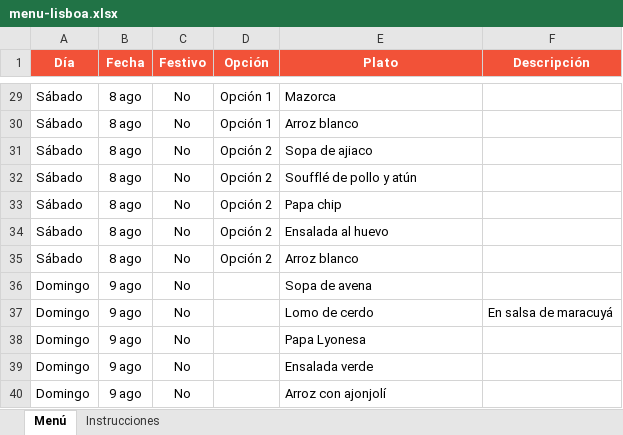
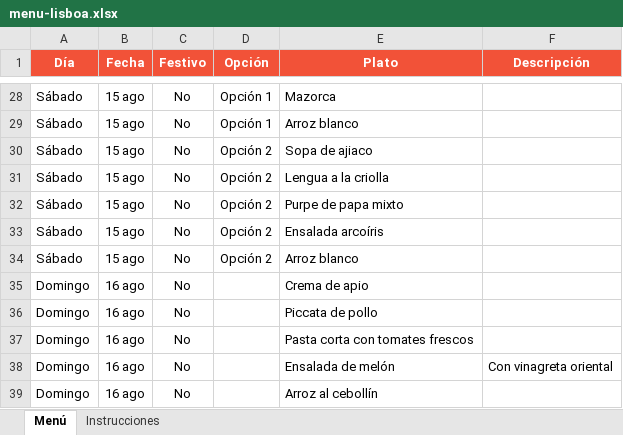
Before and after one commit to panaderiagolconda/Menus-semanales, an Excel workbook: menu-lisboa.xlsx, sheet Menú, drawn as a sheet; only a part is shown, gaps mark what is left out; values as stored, in another font and other column widths than the file's, no borders; addresses are those after the commit; the diff covers the shown part only; the diff names each change by its address in the sheet, - before the commit and + after, or states it on an @@ line.

```diff
--- a/menu-lisboa.xlsx (sheet Menú)
+++ b/menu-lisboa.xlsx (sheet Menú)
-B28:B34 (Fecha): 8 ago
+B28:B34 (Fecha): 15 ago
-E31 (Plato): Soufflé de pollo y atún
+E31 (Plato): Lengua a la criolla
-E32 (Plato): Papa chip
+E32 (Plato): Purpe de papa mixto
-E33 (Plato): Ensalada al huevo
+E33 (Plato): Ensalada arcoíris
-B35:B39 (Fecha): 9 ago
+B35:B39 (Fecha): 16 ago
-E35 (Plato): Sopa de avena
+E35 (Plato): Crema de apio
-E36 (Plato): Lomo de cerdo
+E36 (Plato): Piccata de pollo
-F36 (Descripción): En salsa de maracuyá
+F36 (Descripción): (empty)
-E37 (Plato): Papa Lyonesa
+E37 (Plato): Pasta corta con tomates frescos
-E38 (Plato): Ensalada verde
+E38 (Plato): Ensalada de melón
-F38 (Descripción): (empty)
+F38 (Descripción): Con vinagreta oriental
-E39 (Plato): Arroz con ajonjolí
+E39 (Plato): Arroz al cebollín
```
Also changed, not shown: 1 removed row and 50 edited cells elsewhere in this sheet, menu-santaana.xlsx.
